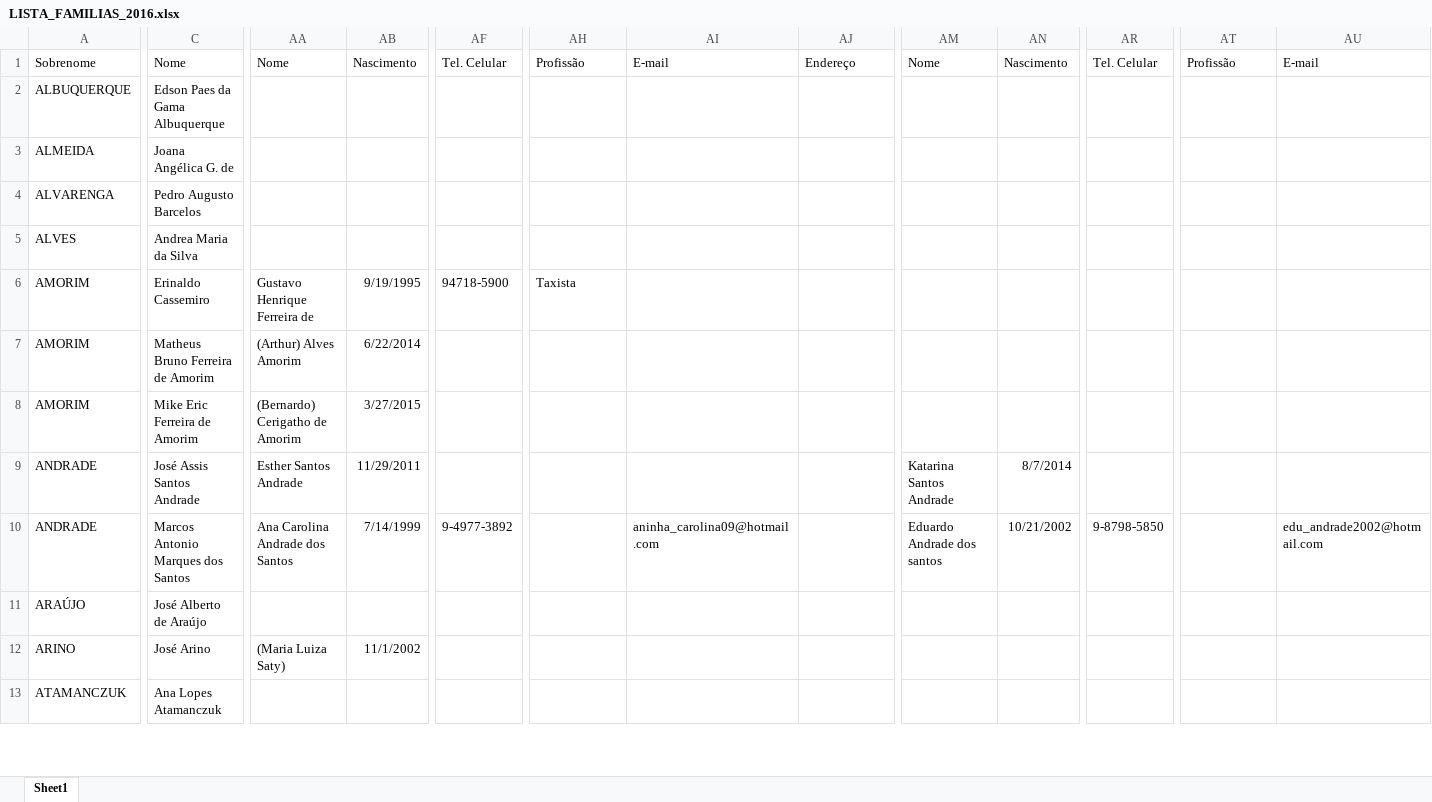
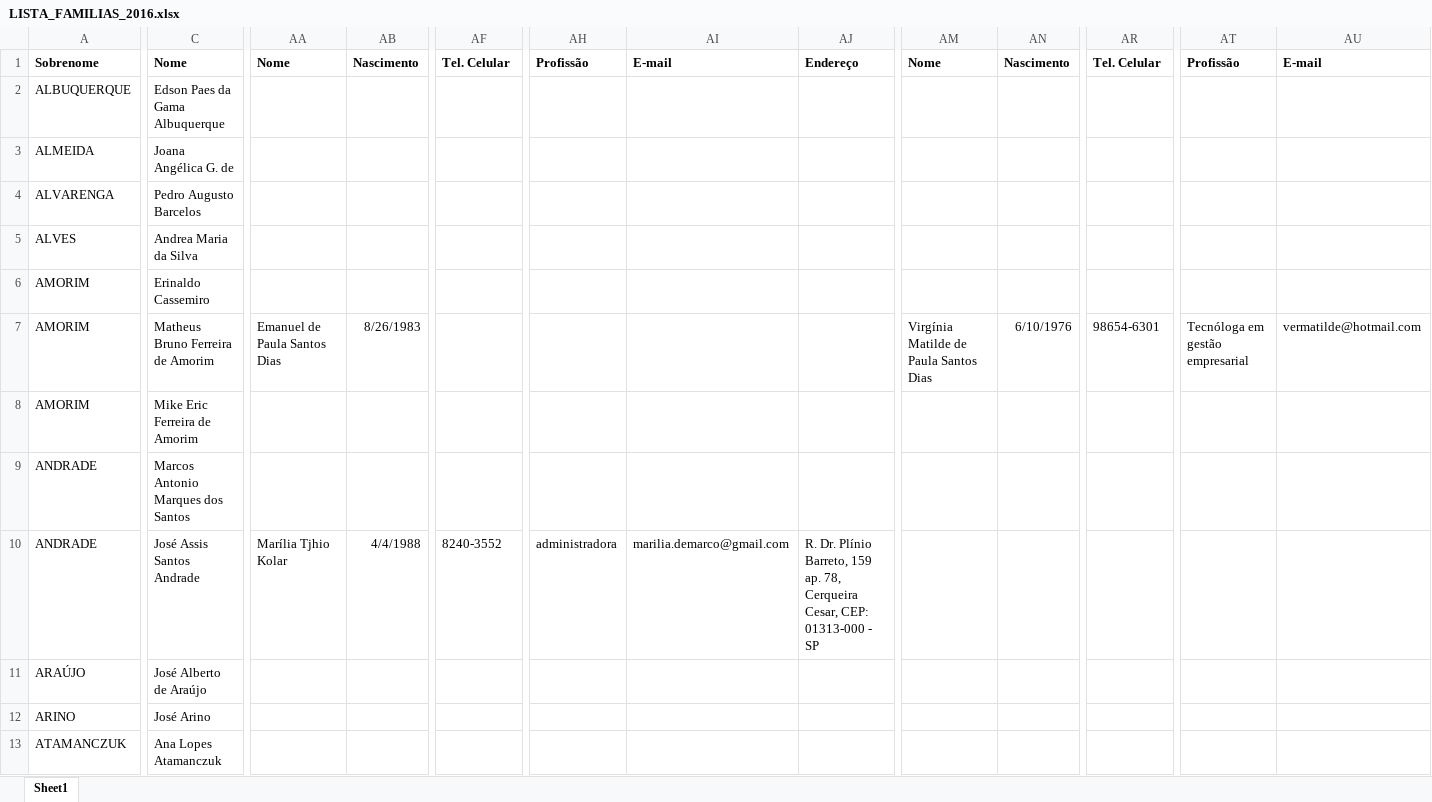
Before and after one commit to kookeeper/igreja, an Excel workbook: listaFamilia/res/LISTA_FAMILIAS_2016.xlsx, sheet Sheet1, drawn as a sheet; only a part is shown, gaps mark what is left out; values as stored, in another font and other column widths than the file's, no borders; removed rows and columns are numbered as before the commit, all else as after; rows hold the shown columns only; the diff covers the shown part only; the diff names each change by its address in the sheet, - before the commit and + after, or states it on an @@ line.

Commit message:
novas imagens e listas

```diff
--- a/listaFamilia/res/LISTA_FAMILIAS_2016.xlsx (sheet Sheet1)
+++ b/listaFamilia/res/LISTA_FAMILIAS_2016.xlsx (sheet Sheet1)
-A1 bold: off
+A1 bold: on
-C1 bold: off
+C1 bold: on
-AA1:AJ1 bold: off
+AA1:AJ1 bold: on
-AM1:AU1 bold: off
+AM1:AU1 bold: on
-AA6: Gustavo Henrique Ferreira de
+AA6: (empty)
-AB6: 9/19/1995
+AB6: (empty)
-AF6: 94718-5900
+AF6: (empty)
-AH6: Taxista
+AH6: (empty)
-AA7: (Arthur) Alves Amorim
+AA7: Emanuel de Paula Santos Dias
-AB7: 6/22/2014
+AB7: 8/26/1983
-AM7: (empty)
+AM7: Virgínia Matilde de Paula Santos Dias
-AN7: (empty)
+AN7: 6/10/1976
-AR7: (empty)
+AR7: 98654-6301
-AT7: (empty)
+AT7: Tecnóloga em gestão empresarial
-AU7: (empty)
+AU7: vermatilde@hotmail.com
-AA8: (Bernardo) Cerigatho de Amorim
+AA8: (empty)
-AB8: 3/27/2015
+AB8: (empty)
+row 9: ANDRADE | Marcos Antonio Marques dos Santos
-AA10: Esther Santos Andrade
+AA10: Marília Tjhio Kolar
-AB10: 11/29/2011
+AB10: 4/4/1988
-AF10: (empty)
+AF10: 8240-3552
-AH10: (empty)
+AH10: administradora
-AI10: (empty)
+AI10: marilia.demarco@gmail.com
-AJ10: (empty)
+AJ10: R. Dr. Plínio Barreto, 159 ap. 78, Cerqueira Cesar, CEP: 01313-000 - SP
-AM10: Katarina Santos Andrade
+AM10: (empty)
-AN10: 8/7/2014
+AN10: (empty)
-row 10: ANDRADE | Marcos Antonio Marques dos Santos | Ana Carolina Andrade dos Santos | 7/14/1999 | 9-4977-3892 |  | aninha_carolina09@hotmail.com |  | Eduardo Andrade dos santos | 10/21/2002 | 9-8798-5850 |  | edu_andrade2002@hotmail.com
-AA12: (Maria Luiza Saty)
+AA12: (empty)
-AB12: 11/1/2002
+AB12: (empty)
```
Also changed, not shown: 9 added rows, 6 removed rows, 15 moved rows, 69 edited cells and cell formats elsewhere in this sheet, 21 other files.
